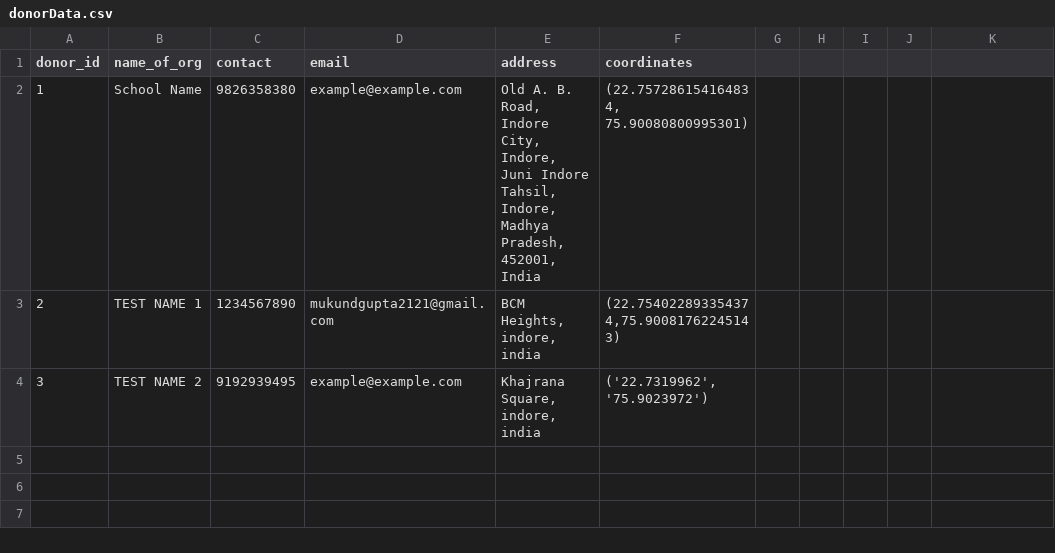
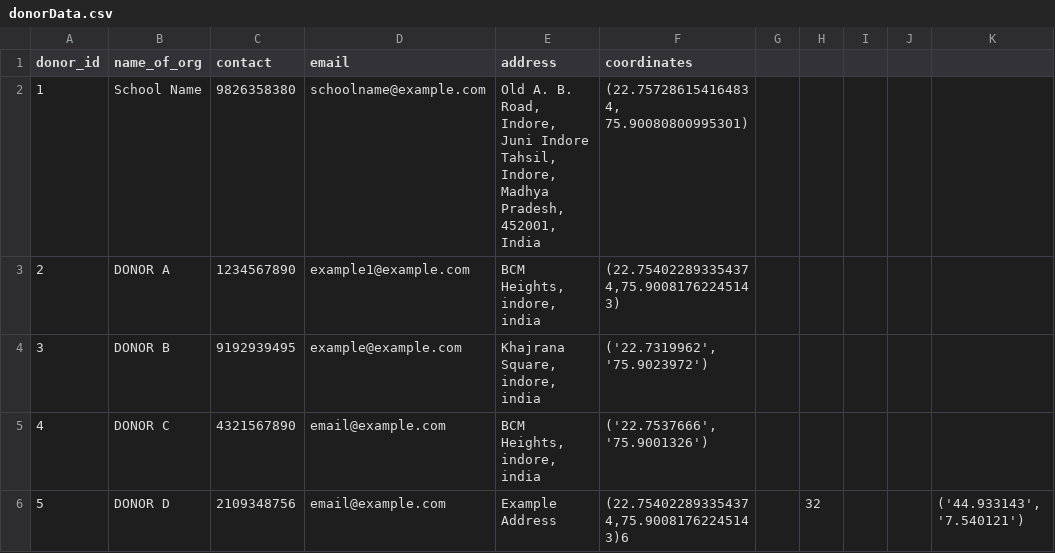
Before and after one commit to mukundgupta/NarayanSeva, a CSV file: static/donorData.csv, drawn as a sheet.

```diff
--- a/static/donorData.csv
+++ b/static/donorData.csv
@@ -1,4 +1,6 @@
 donor_id,name_of_org,contact,email,address,coordinates
-1,School Name,9826358380,example@example.com,"Old A. B. Road, Indore City, Indore, Juni Indore Tahsil, Indore, Madhya Pradesh, 452001, India","(22.757286154164834, 75.90080800995301)"
-2,TEST NAME 1,1234567890,mukundgupta2121@gmail.com,"BCM Heights, indore, india","(22.754022893354374,75.90081762245143)"
-3,TEST NAME 2,9192939495,example@example.com,"Khajrana Square, indore, india","('22.7319962', '75.9023972')"
+1,School Name,9826358380,schoolname@example.com,"Old A. B. Road, Indore, Juni Indore Tahsil, Indore, Madhya Pradesh, 452001, India","(22.757286154164834, 75.90080800995301)"
+2,DONOR A,1234567890,example1@example.com,"BCM Heights, indore, india","(22.754022893354374,75.90081762245143)"
+3,DONOR B,9192939495,example@example.com,"Khajrana Square, indore, india","('22.7319962', '75.9023972')"
+4,DONOR C,4321567890,email@example.com,"BCM Heights, indore, india","('22.7537666', '75.9001326')"
+5, DONOR D, 2109348756, email@example.com, "Example Address","(22.754022893354374,75.90081762245143)"6,,32,,,"('44.933143', '7.540121')"
```
Also changed, not shown: static/acceptorData.csv, 8 other files.
